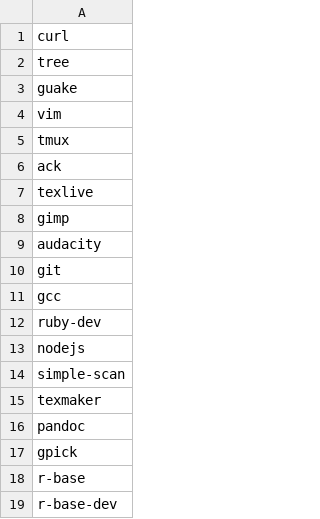
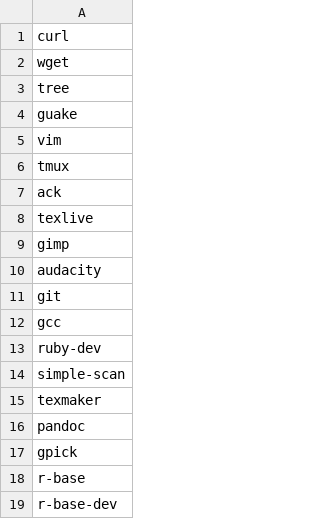
Before and after one commit to omazhary/my-config-files, a CSV file: setuplist.csv, drawn as a sheet; only a part is shown.

```diff
--- a/setuplist.csv
+++ b/setuplist.csv
@@ -1,2 +1,3 @@
 curl
+wget
 tree
@@ -12,3 +13,2 @@ gcc
 ruby-dev
-nodejs
 simple-scan
```
